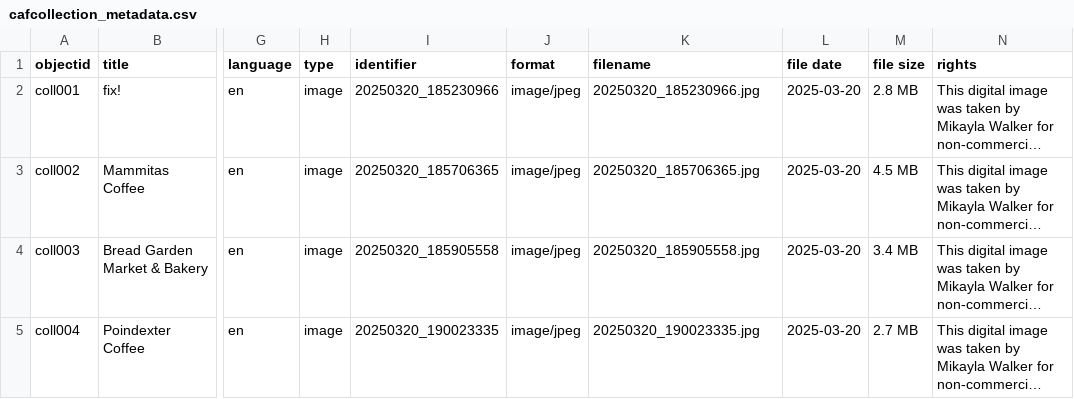
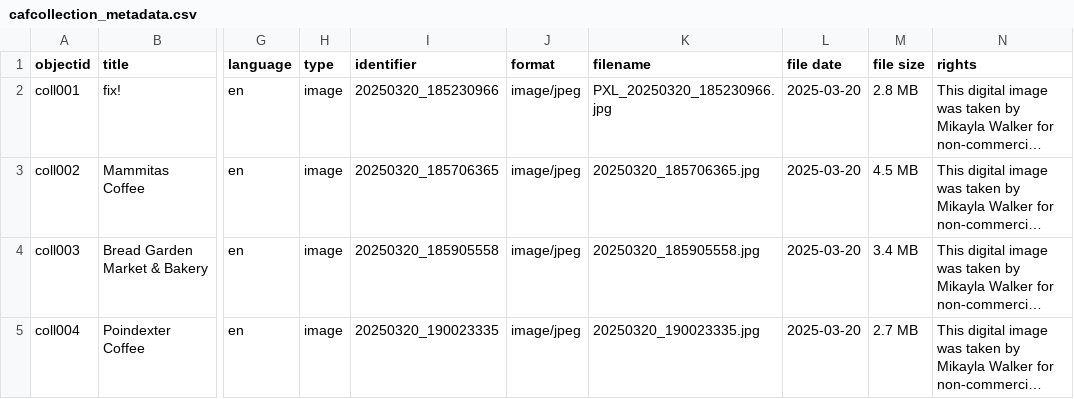
Before and after one commit to mwalker0399/dtiowacity-caffeine, a CSV file: _data/cafcollection_metadata.csv, drawn as a sheet; only a part is shown, gaps mark what is left out; long unchanged cells end in …; the diff names each change by its address in the sheet, - before the commit and + after, or states it on an @@ line.

Commit message:
Update cafcollection_metadata.csv

```diff
--- a/_data/cafcollection_metadata.csv
+++ b/_data/cafcollection_metadata.csv
-K2 (filename): 20250320_185230966.jpg
+K2 (filename): PXL_20250320_185230966.jpg
```
